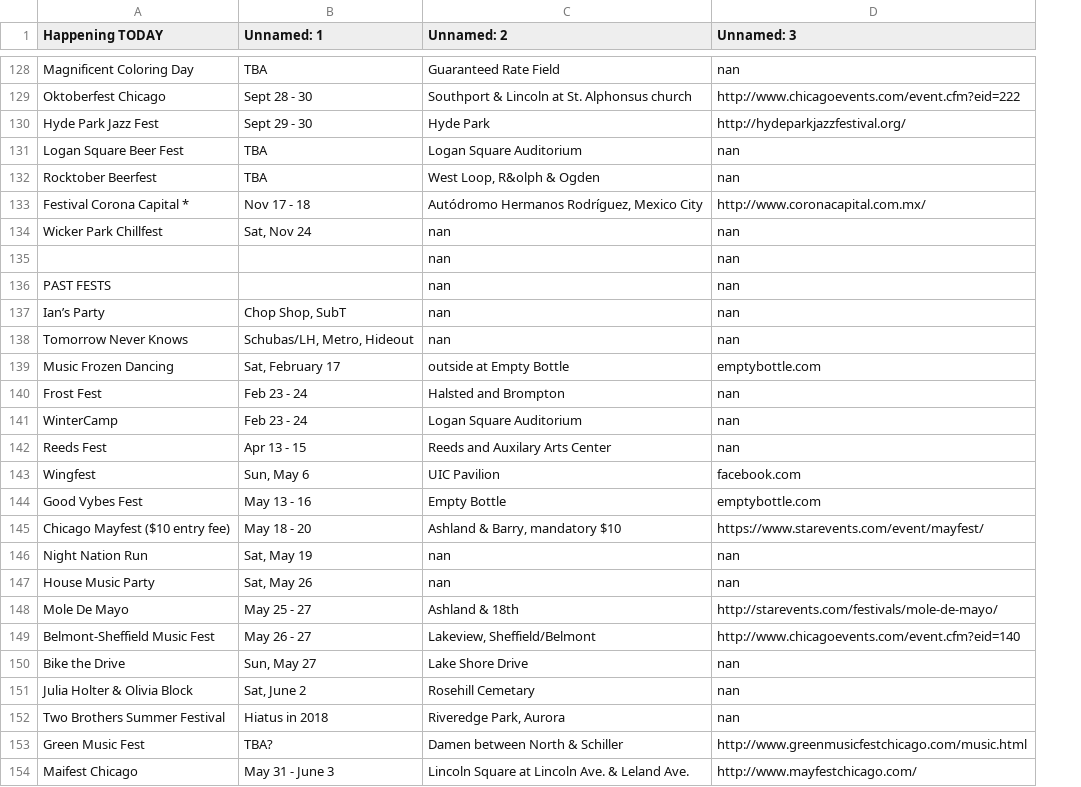
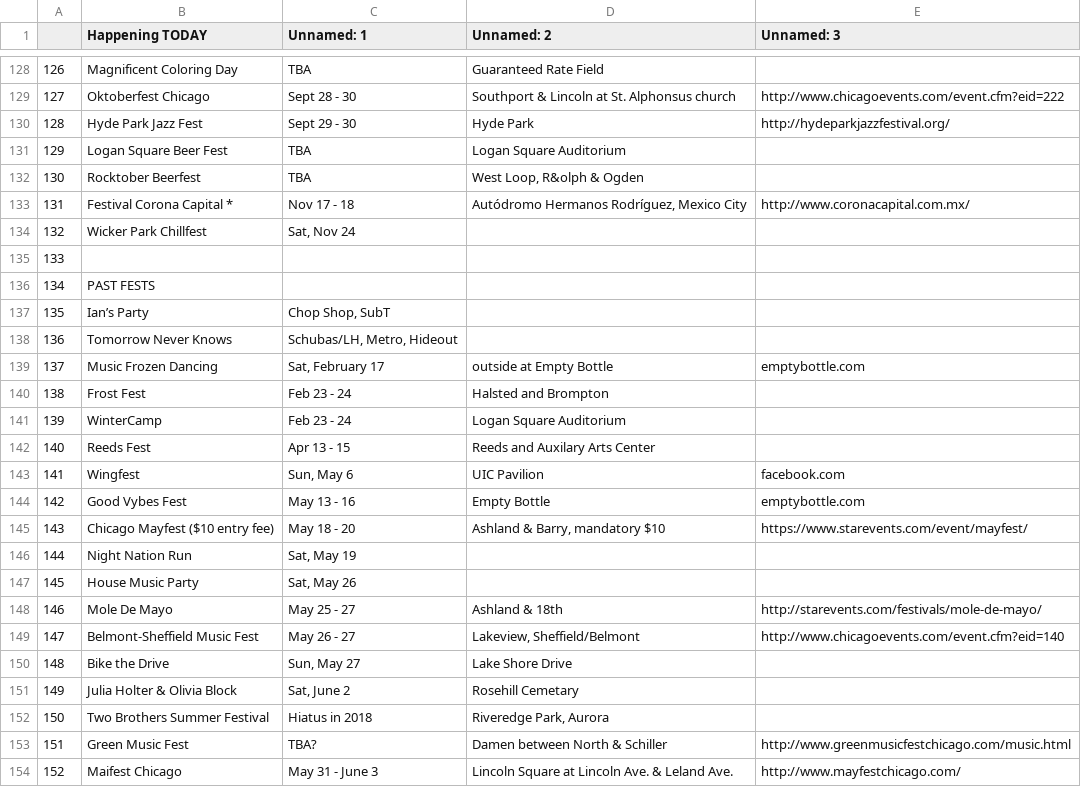
Before and after one commit to mendyz/Chicago_festivals, a CSV file: festivals_dataframe_saved.csv, drawn as a sheet; only a part is shown, gaps mark what is left out; addresses are those after the commit; the diff covers the shown part only; the diff names each change by its address in the sheet, - before the commit and + after, or states it on an @@ line.

```diff
--- a/festivals_dataframe_saved.csv
+++ b/festivals_dataframe_saved.csv
+column A, rows 128-154: 126 | 127 | 128 | 129 | 130 | 131 | 132 | 133 | 134 | 135 | 136 | 137 | 138 | 139 | 140 | 141 | 142 | 143 | 144 | 145 | 146 | 147 | 148 | 149 | 150 | 151 | 152
-E128 (Unnamed: 3): nan
+E128 (Unnamed: 3): (empty)
-E131:E132 (Unnamed: 3): nan
+E131:E132 (Unnamed: 3): (empty)
-D134:D138 (Unnamed: 2): nan
+D134:D138 (Unnamed: 2): (empty)
-E134:E138 (Unnamed: 3): nan
+E134:E138 (Unnamed: 3): (empty)
-E140:E142 (Unnamed: 3): nan
+E140:E142 (Unnamed: 3): (empty)
-D146:D147 (Unnamed: 2): nan
+D146:D147 (Unnamed: 2): (empty)
-E146:E147 (Unnamed: 3): nan
+E146:E147 (Unnamed: 3): (empty)
-E150:E152 (Unnamed: 3): nan
+E150:E152 (Unnamed: 3): (empty)
```
Also changed, not shown: 58 edited cells elsewhere in this file, festivals_clean_dataframe_saved.csv, 1 other file.
